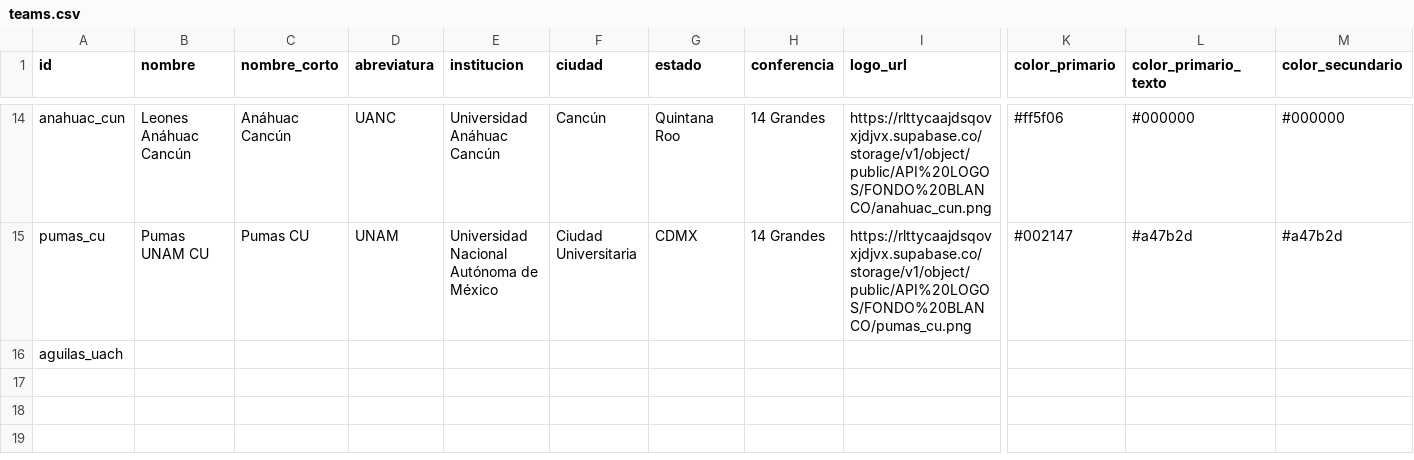
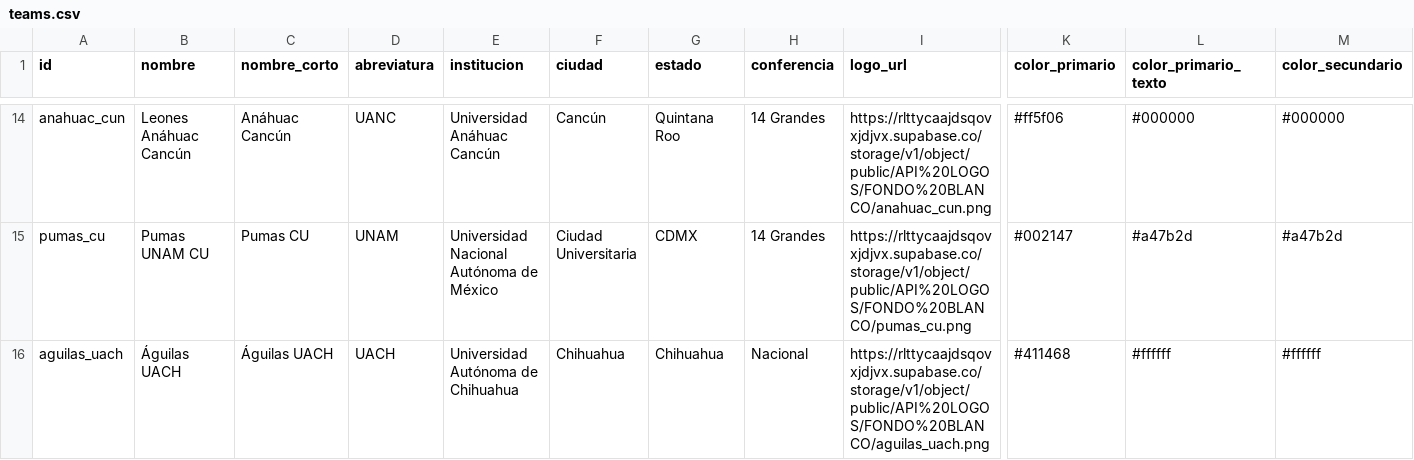
Before and after one commit to zagalseb/onefa-data, a CSV file: data-raw/teams.csv, drawn as a sheet; only a part is shown, gaps mark what is left out; the diff covers the shown part only; the diff names each change by its address in the sheet, - before the commit and + after, or states it on an @@ line.

Commit message:
Add files via upload

```diff
--- a/data-raw/teams.csv
+++ b/data-raw/teams.csv
-B16 (nombre): (empty)
+B16 (nombre): Águilas UACH
-C16 (nombre_corto): (empty)
+C16 (nombre_corto): Águilas UACH
-D16 (abreviatura): (empty)
+D16 (abreviatura): UACH
-E16 (institucion): (empty)
+E16 (institucion): Universidad Autónoma de Chihuahua
-F16 (ciudad): (empty)
+F16 (ciudad): Chihuahua
-G16 (estado): (empty)
+G16 (estado): Chihuahua
-H16 (conferencia): (empty)
+H16 (conferencia): Nacional
-I16 (logo_url): (empty)
+I16 (logo_url): https://rlttycaajdsqovxjdjvx.supabase.co/storage/v1/object/public/API%20LOGOS/FONDO%20BLANCO/aguilas_uach.png
-K16 (color_primario): (empty)
+K16 (color_primario): #411468
-L16 (color_primario_texto): (empty)
+L16 (color_primario_texto): #ffffff
-M16 (color_secundario): (empty)
+M16 (color_secundario): #ffffff
```
Also changed, not shown: 4 edited cells elsewhere in this file.
